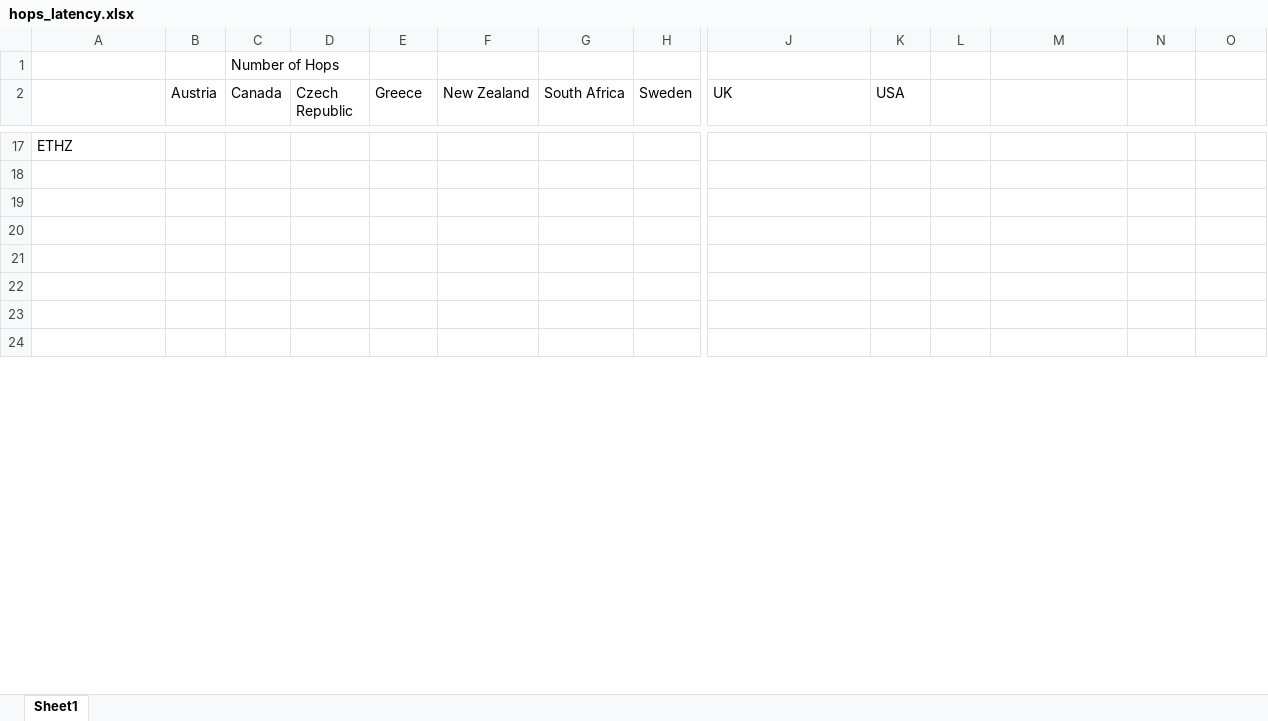
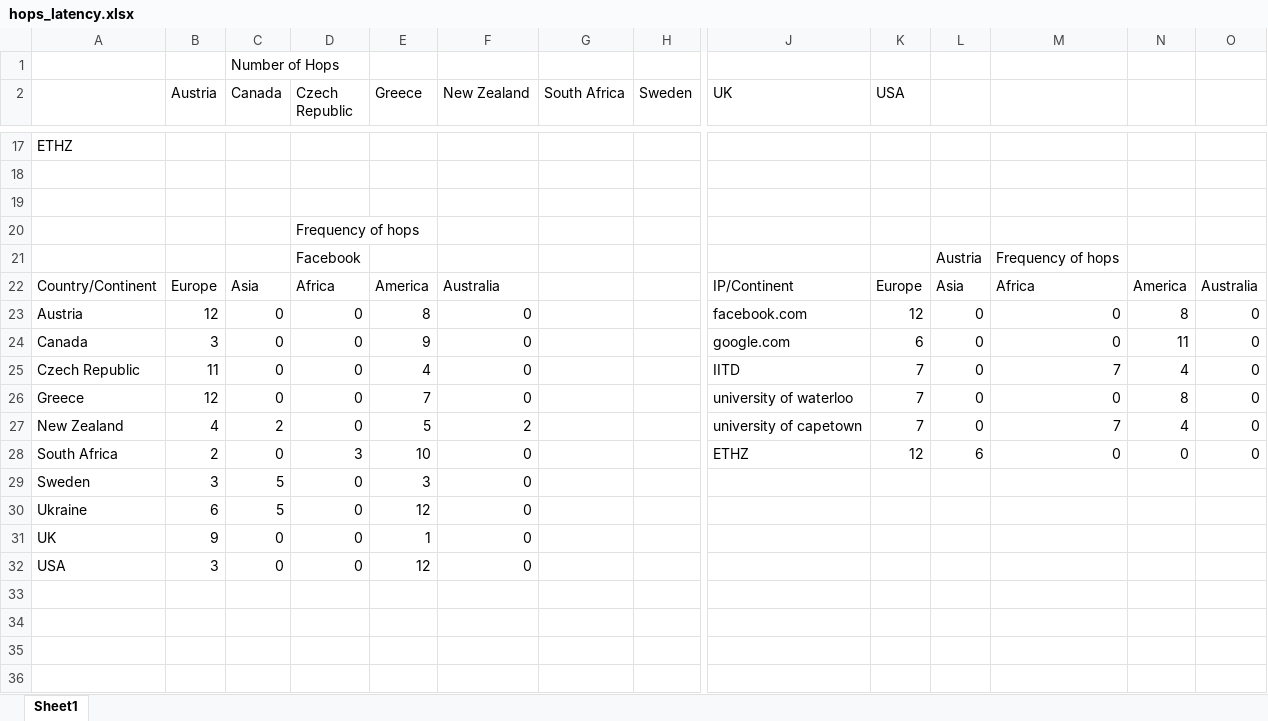
Before and after one commit to faranahmad/COL334, an Excel workbook: Assignment1/hops_latency.xlsx, sheet Sheet1, drawn as a sheet; only a part is shown, gaps mark what is left out; the shorter side is filled out with more unchanged rows; values as stored, in another font and other column widths than the file's, no borders; rows hold the shown columns only; the diff covers the shown part only; the diff names each change by its address in the sheet, - before the commit and + after, or states it on an @@ line.

```diff
--- a/Assignment1/hops_latency.xlsx (sheet Sheet1)
+++ b/Assignment1/hops_latency.xlsx (sheet Sheet1)
+row 20:  |  |  | Frequency of hops
+row 21:  |  |  | Facebook |  |  |  |  |  |  | Austria | Frequency of hops
+row 22: Country/Continent | Europe | Asia | Africa | America | Australia |  |  | IP/Continent | Europe | Asia | Africa | America | Australia
+row 23: Austria | 12 | 0 | 0 | 8 | 0 |  |  | facebook.com | 12 | 0 | 0 | 8 | 0
+row 24: Canada | 3 | 0 | 0 | 9 | 0 |  |  | google.com | 6 | 0 | 0 | 11 | 0
+row 25: Czech Republic | 11 | 0 | 0 | 4 | 0 |  |  | IITD | 7 | 0 | 7 | 4 | 0
+row 26: Greece | 12 | 0 | 0 | 7 | 0 |  |  | university of waterloo | 7 | 0 | 0 | 8 | 0
+row 27: New Zealand | 4 | 2 | 0 | 5 | 2 |  |  | university of capetown | 7 | 0 | 7 | 4 | 0
+row 28: South Africa | 2 | 0 | 3 | 10 | 0 |  |  | ETHZ | 12 | 6 | 0 | 0 | 0
+row 29: Sweden | 3 | 5 | 0 | 3 | 0
+row 30: Ukraine | 6 | 5 | 0 | 12 | 0
+row 31: UK | 9 | 0 | 0 | 1 | 0
+row 32: USA | 3 | 0 | 0 | 12 | 0
```
Also changed, not shown: 108 added rows, 3 removed rows and 14 edited cells elsewhere in this sheet, 23 other files.
